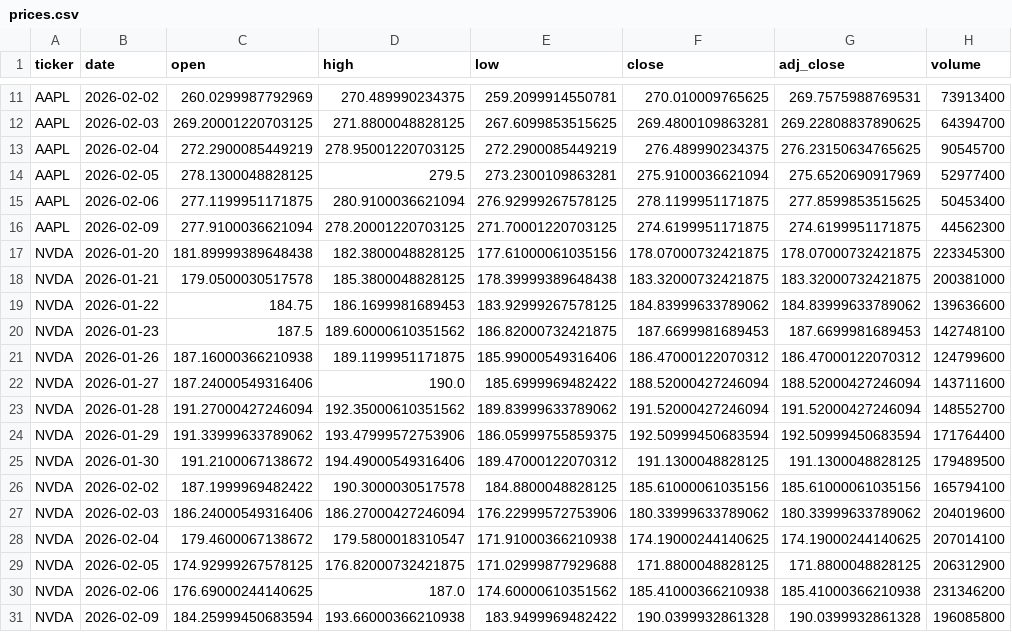
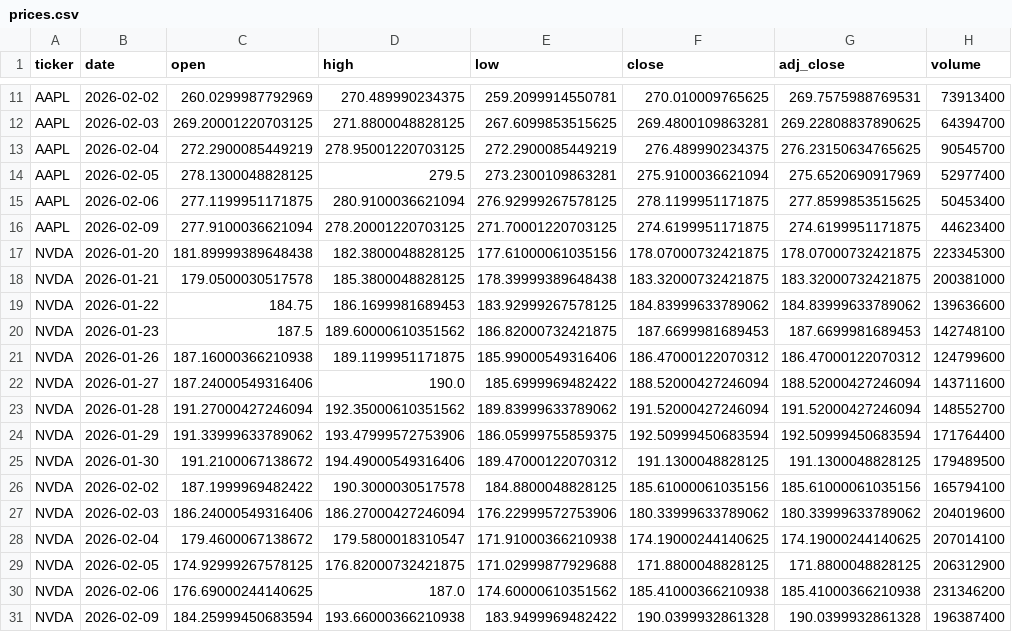
Before and after one commit to pythagoras305/CAP_3764_2026_Spring_Team_3, a CSV file: data/prices.csv, drawn as a sheet; only a part is shown, gaps mark what is left out.

Commit message:
Changed up the time frame so that dates from articles matches price date

```diff
--- a/data/prices.csv
+++ b/data/prices.csv
@@ -15,3 +15,3 @@ AAPL,2026-02-05,278.1300048828125,279.5,273.2300109863281,275.9100036621094,275.
 AAPL,2026-02-06,277.1199951171875,280.9100036621094,276.92999267578125,278.1199951171875,277.8599853515625,50453400
-AAPL,2026-02-09,277.9100036621094,278.20001220703125,271.70001220703125,274.6199951171875,274.6199951171875,44562300
+AAPL,2026-02-09,277.9100036621094,278.20001220703125,271.70001220703125,274.6199951171875,274.6199951171875,44623400
 NVDA,2026-01-20,181.89999389648438,182.3800048828125,177.61000061035156,178.07000732421875,178.07000732421875,223345300
@@ -30,2 +30,2 @@ NVDA,2026-02-05,174.92999267578125,176.82000732421875,171.02999877929688,171.880
 NVDA,2026-02-06,176.69000244140625,187.0,174.60000610351562,185.41000366210938,185.41000366210938,231346200
-NVDA,2026-02-09,184.25999450683594,193.66000366210938,183.9499969482422,190.0399932861328,190.0399932861328,196085800
+NVDA,2026-02-09,184.25999450683594,193.66000366210938,183.9499969482422,190.0399932861328,190.0399932861328,196387400
```
Also changed, not shown: 5 other files.
